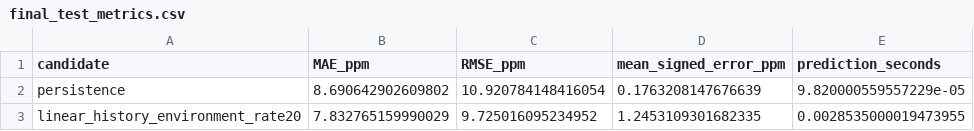
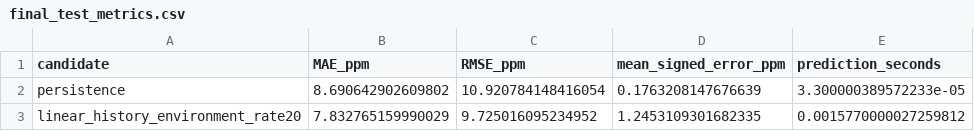
Before and after one commit to ericzhu227/MMA3001-Eric-Zhu, a CSV file: model_results/profiled_comparison/final_test_metrics.csv, drawn as a sheet.

```diff
--- a/model_results/profiled_comparison/final_test_metrics.csv
+++ b/model_results/profiled_comparison/final_test_metrics.csv
@@ -1,3 +1,3 @@
 candidate,MAE_ppm,RMSE_ppm,mean_signed_error_ppm,prediction_seconds
-persistence,8.690642902609802,10.920784148416054,0.1763208147676639,9.820000559557229e-05
-linear_history_environment_rate20,7.832765159990029,9.725016095234952,1.2453109301682335,0.0028535000019473955
+persistence,8.690642902609802,10.920784148416054,0.1763208147676639,3.300000389572233e-05
+linear_history_environment_rate20,7.832765159990029,9.725016095234952,1.2453109301682335,0.0015770000027259812
```
Also changed, not shown: model_results/profiled_comparison/model_experiments.csv, model_results/profiled_comparison/validation_ranking.csv, 11 other files.
